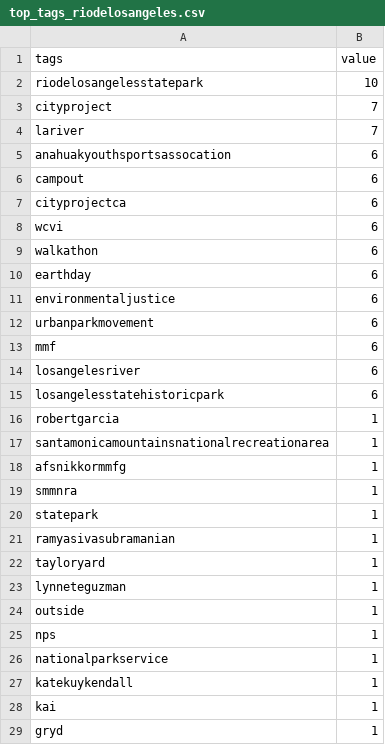
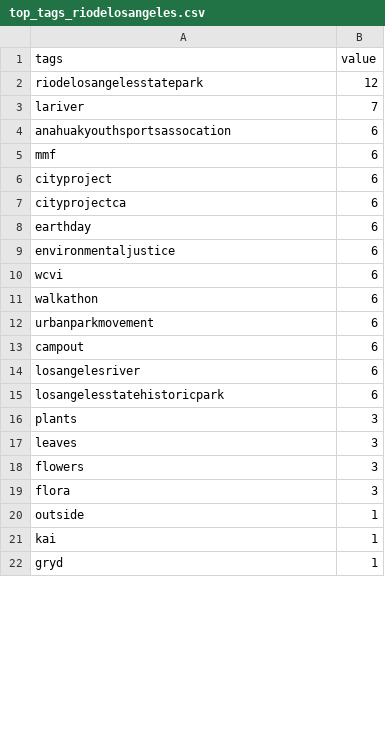
Before and after one commit to mlrog/LaParks_NLP, a CSV file: top_tags_riodelosangeles.csv, drawn as a sheet; only a part is shown; the diff covers the shown part only.

```diff
--- a/top_tags_riodelosangeles.csv
+++ b/top_tags_riodelosangeles.csv
@@ -1,28 +1,21 @@
 tags,value
-riodelosangelesstatepark,10
-cityproject,7
+riodelosangelesstatepark,12
 lariver,7
 anahuakyouthsportsassocation,6
-campout,6
+mmf,6
+cityproject,6
 cityprojectca,6
+earthday,6
+environmentaljustice,6
 wcvi,6
 walkathon,6
-earthday,6
-environmentaljustice,6
 urbanparkmovement,6
-mmf,6
+campout,6
 losangelesriver,6
 losangelesstatehistoricpark,6
-robertgarcia,1
-santamonicamountainsnationalrecreationarea,1
-afsnikkormmfg,1
-smmnra,1
-statepark,1
-ramyasivasubramanian,1
-tayloryard,1
-lynneteguzman,1
+plants,3
+leaves,3
+flowers,3
+flora,3
 outside,1
-nps,1
-nationalparkservice,1
-katekuykendall,1
 kai,1
```
Also changed, not shown: 2 removed rows elsewhere in this file, top_tags_angelsgate.csv, top_tags_coldwatercanyon.csv, 10 other files.
